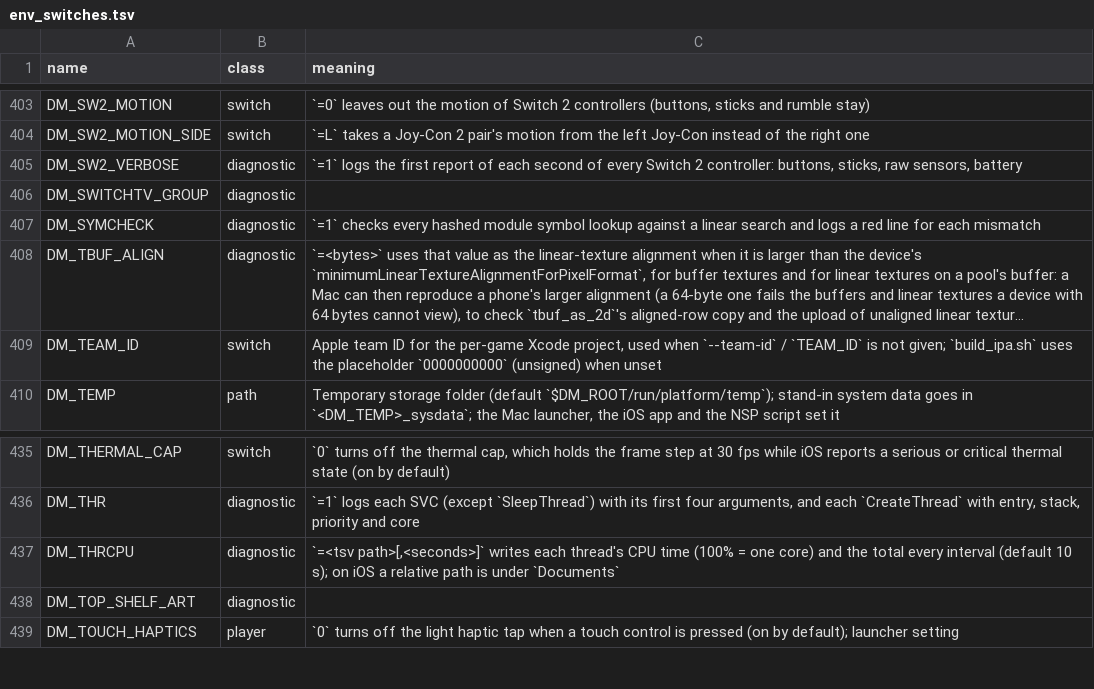
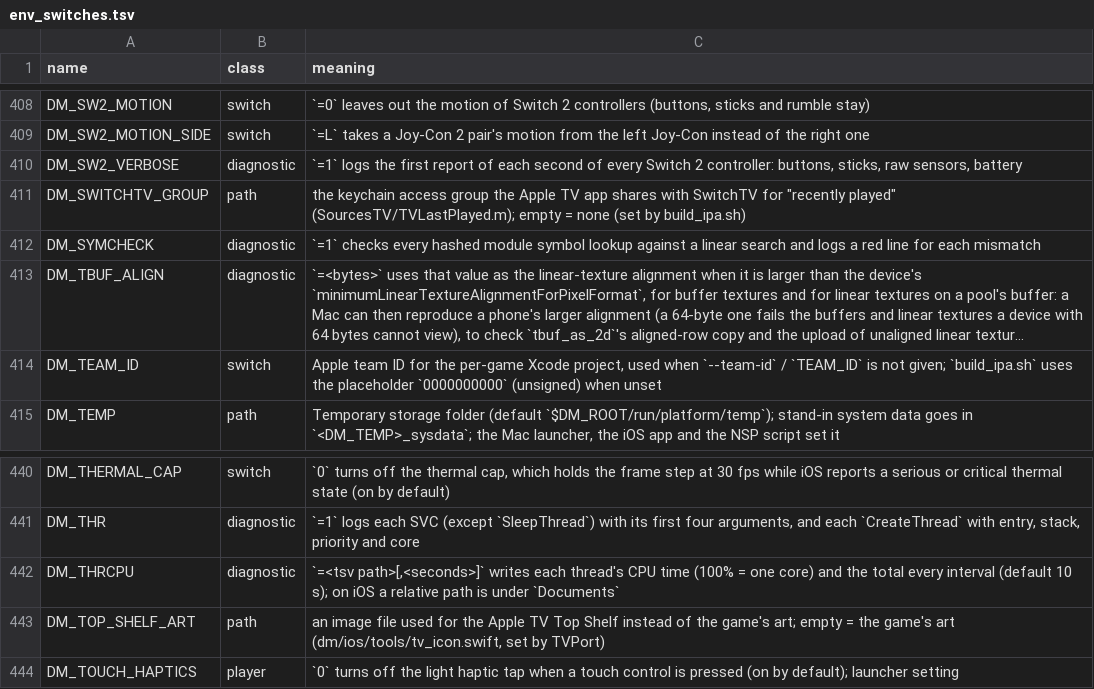
Before and after one commit to brad-n/TVPort, a TSV file: docs/env_switches.tsv, drawn as a sheet; only a part is shown, gaps mark what is left out; long unchanged cells end in …; the diff covers the shown part only.

Commit message:
Docs: describe the fork's undocumented switches (DM_NVN_BARRIER_HEAP, DM_NVN_LAZY_CLEAR_BINDLESS, DM_NVN_STORE_ELIDE, DM_NVN_LOAD_ELIDE, DM_SHADOW_MAP_SIZE, DM_ICON_BACKDROP, DM_SHELF, DM_SWITCHTV_GROUP, DM_TOP_SHELF_ART) so env_switches.py --check passes; regenerate docs/agents/game-patches.md

```diff
--- a/docs/env_switches.tsv
+++ b/docs/env_switches.tsv
@@ -405,3 +410,3 @@ DM_SW2_MOTION_SIDE	switch	`=L` takes a Joy-Con 2 pair's motion from the left Joy
 DM_SW2_VERBOSE	diagnostic	`=1` logs the first report of each second of every Switch 2 controller: buttons, sticks, raw sensors, battery
-DM_SWITCHTV_GROUP	diagnostic	
+DM_SWITCHTV_GROUP	path	the keychain access group the Apple TV app shares with SwitchTV for "recently played" (SourcesTV/TVLastPlayed.m); empty = none (set by build_ipa.sh)
 DM_SYMCHECK	diagnostic	`=1` checks every hashed module symbol lookup against a linear search and logs a red line for each mismatch
@@ -437,3 +442,3 @@ DM_THR	diagnostic	`=1` logs each SVC (except `SleepThread`) with its first four
 DM_THRCPU	diagnostic	`=<tsv path>[,<seconds>]` writes each thread's CPU time (100% = one core) and the total every interval (default 10 s); on iOS a relative path is under `Documents`
-DM_TOP_SHELF_ART	diagnostic	
+DM_TOP_SHELF_ART	path	an image file used for the Apple TV Top Shelf instead of the game's art; empty = the game's art (dm/ios/tools/tv_icon.swift, set by TVPort)
 DM_TOUCH_HAPTICS	player	`0` turns off the light haptic tap when a touch control is pressed (on by default); launcher setting
```
Also changed, not shown: 5 added rows and 4 edited cells elsewhere in this file, 1 other file.
